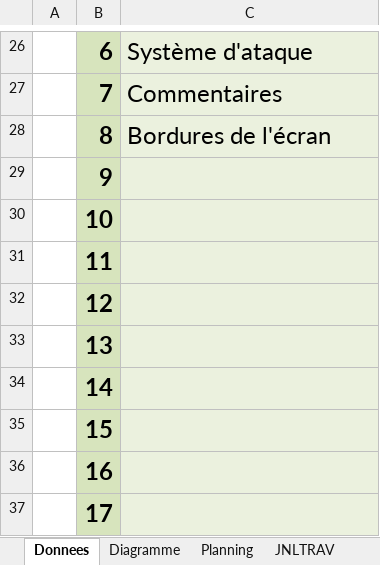
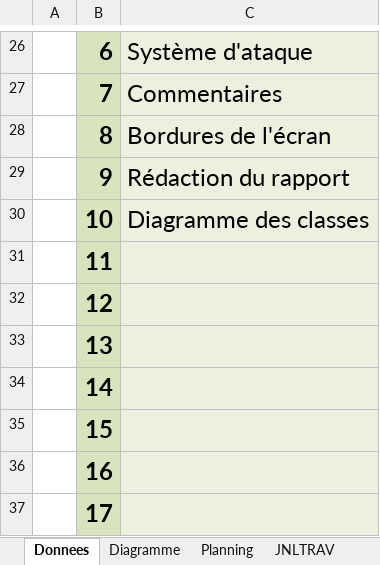
Before and after one commit to pw52lvf/P_OO-ChickInvaders, an Excel workbook: X-jnltrav_SennaCruz_320.xlsm, sheet Donnees, drawn as a sheet; only a part is shown, gaps mark what is left out; values as stored, in another font and other column widths than the file's, no borders; charts and pictures not drawn; the diff names each change by its address in the sheet, - before the commit and + after, or states it on an @@ line.

Commit message:
rapport ux terminé

```diff
--- a/X-jnltrav_SennaCruz_320.xlsm (sheet Donnees)
+++ b/X-jnltrav_SennaCruz_320.xlsm (sheet Donnees)
-C29: (empty)
+C29: Rédaction du rapport
-C30: (empty)
+C30: Diagramme des classes
```
Also changed, not shown: sheet JNLTRAV, 2 other files.
